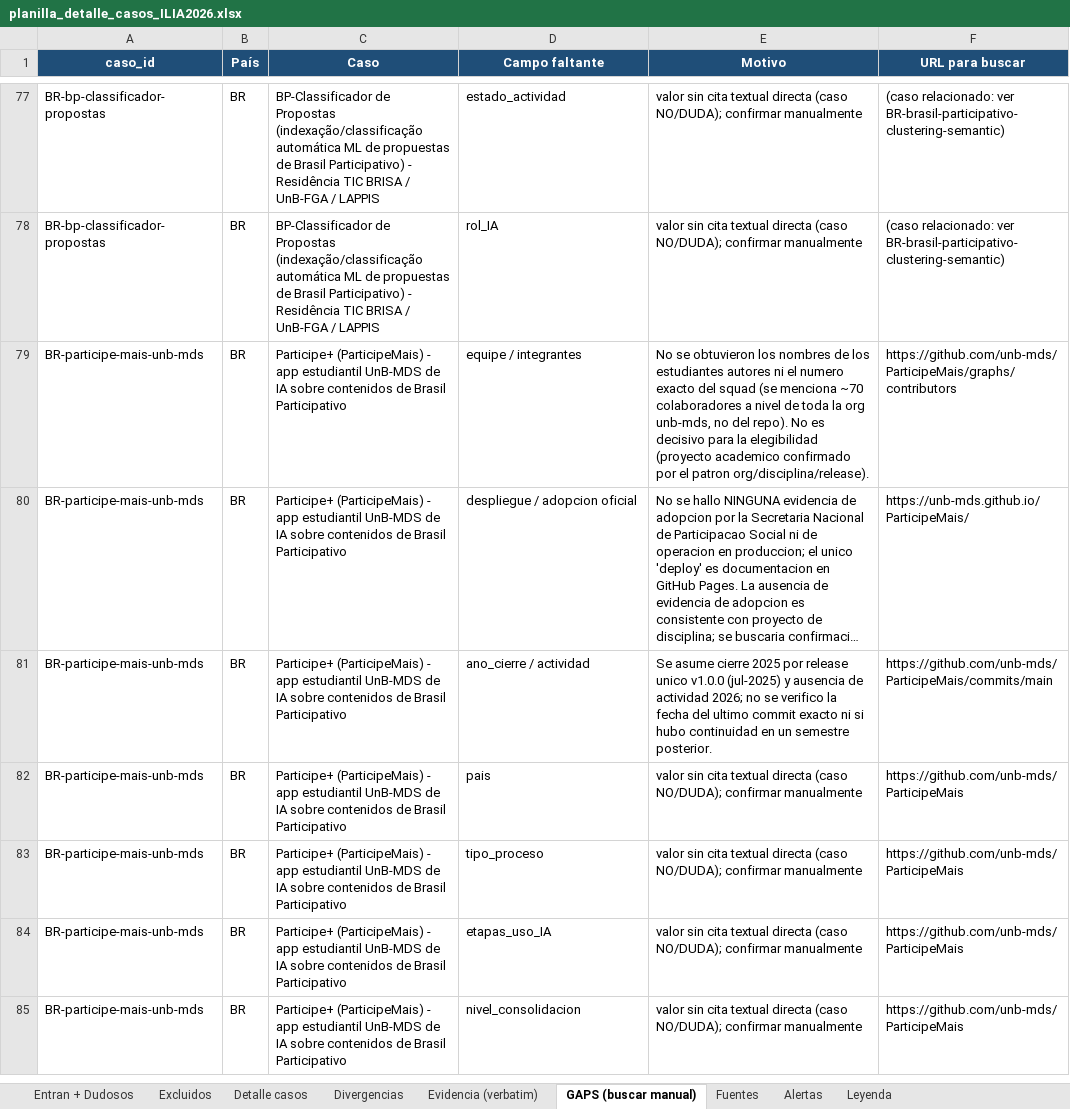
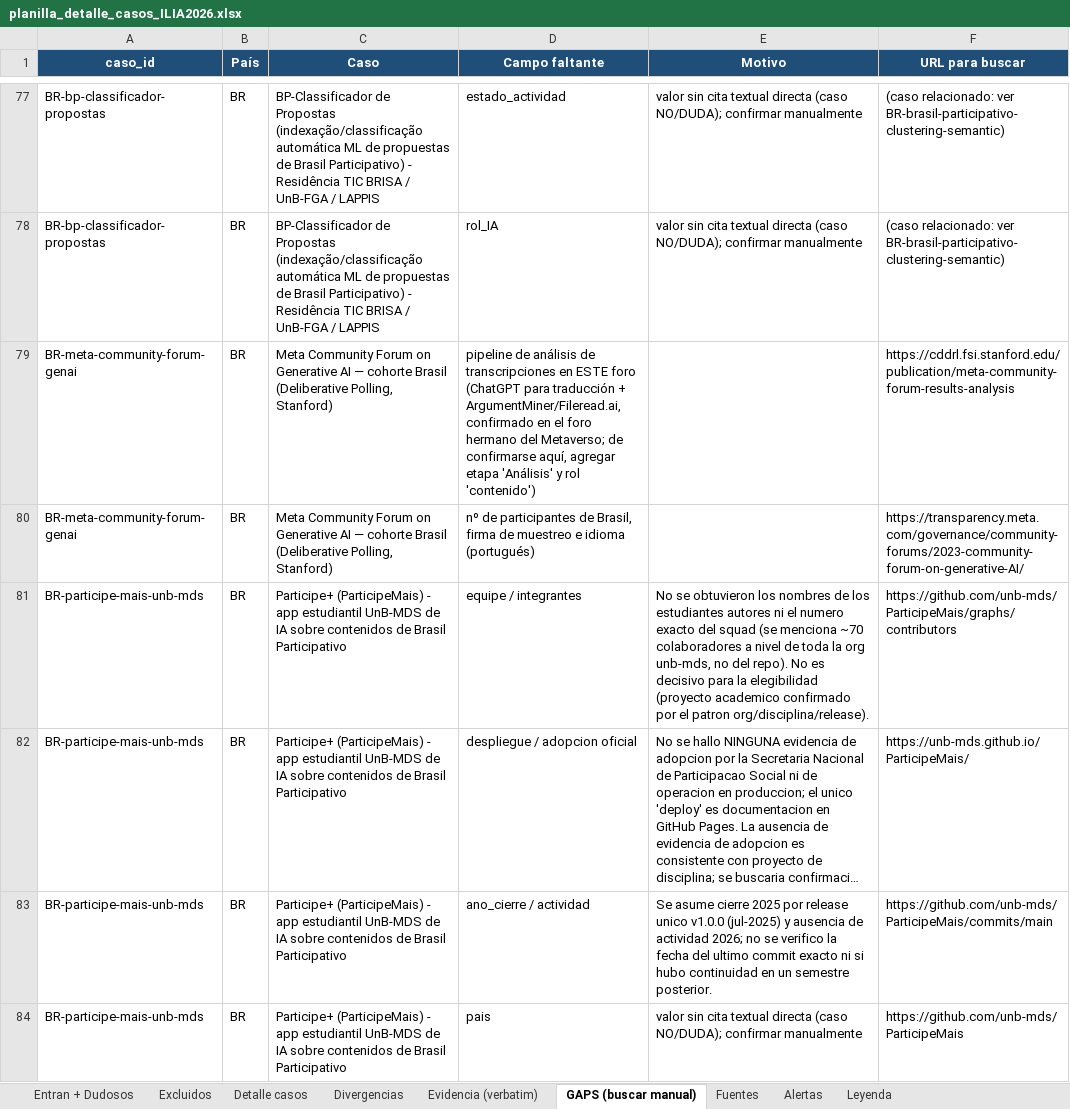
Before and after one commit to aplicaciones-foresight/ilia26-participacion, an Excel workbook: data/gates/backup/planilla_detalle_casos_ILIA2026.xlsx, sheet GAPS (buscar manual), drawn as a sheet; only a part is shown, gaps mark what is left out; the shorter side is filled out with more unchanged rows; long unchanged cells end in …; values as stored, in another font and other column widths than the file's, no borders; the diff names each change by its address in the sheet, - before the commit and + after, or states it on an @@ line.

```diff
--- a/data/gates/backup/planilla_detalle_casos_ILIA2026.xlsx (sheet GAPS (buscar manual))
+++ b/data/gates/backup/planilla_detalle_casos_ILIA2026.xlsx (sheet GAPS (buscar manual))
+row 79: BR-meta-community-forum-genai | BR | Meta Community Forum on Generative AI — cohorte Brasil (Deliberative Polling, Stanford) | pipeline de análisis de transcripciones en ESTE foro (ChatGPT para traducción + ArgumentMiner/Fileread.ai, confirmado en el foro hermano del Metaverso; de confirmarse aquí, agregar etapa 'Análisis' y rol 'contenido') |  | https://cddrl.fsi.stanford.edu/publication/meta-community-forum-results-analysis
+row 80: BR-meta-community-forum-genai | BR | Meta Community Forum on Generative AI — cohorte Brasil (Deliberative Polling, Stanford) | nº de participantes de Brasil, firma de muestreo e idioma (portugués) |  | https://transparency.meta.com/governance/community-forums/2023-community-forum-on-generative-AI/
```
Also changed, not shown: sheet Entran + Dudosos, sheet Detalle casos, sheet Fuentes, sheet Evidencia (verbatim), sheet Alertas, data/gates/base_completa_ILIA2026.xlsx, data/gates/calculo_indice_2025vs2026_ILIA2026.xlsx, 8 other files.
